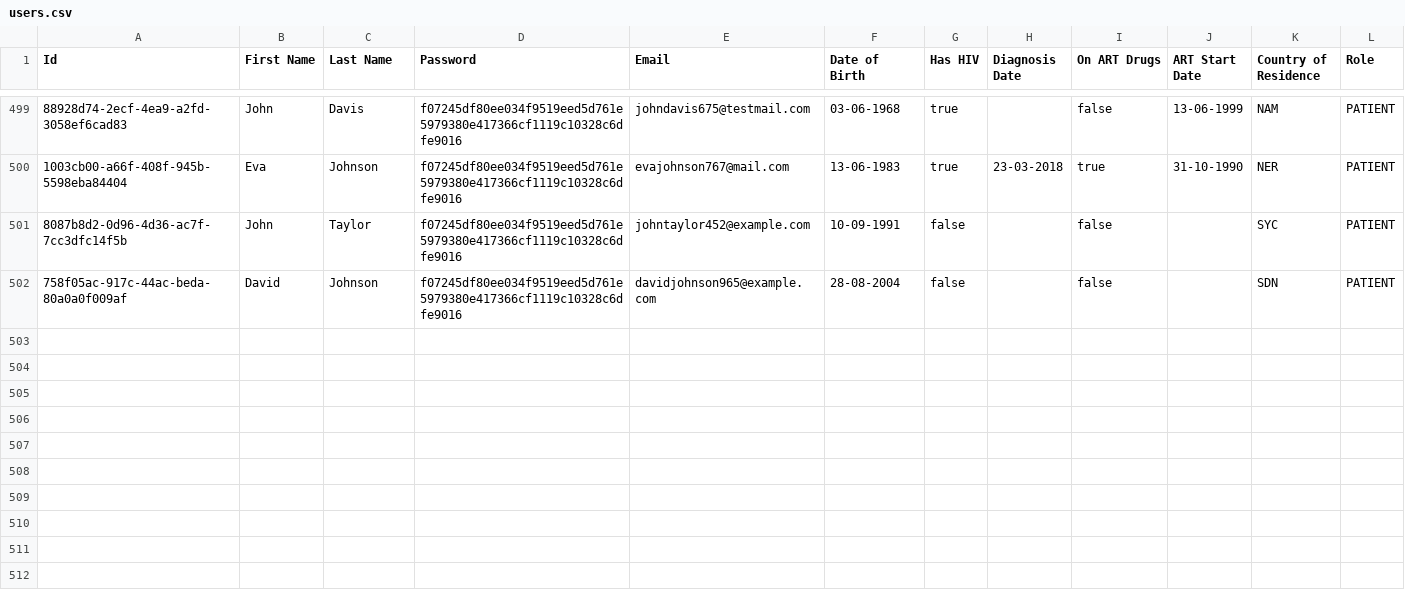
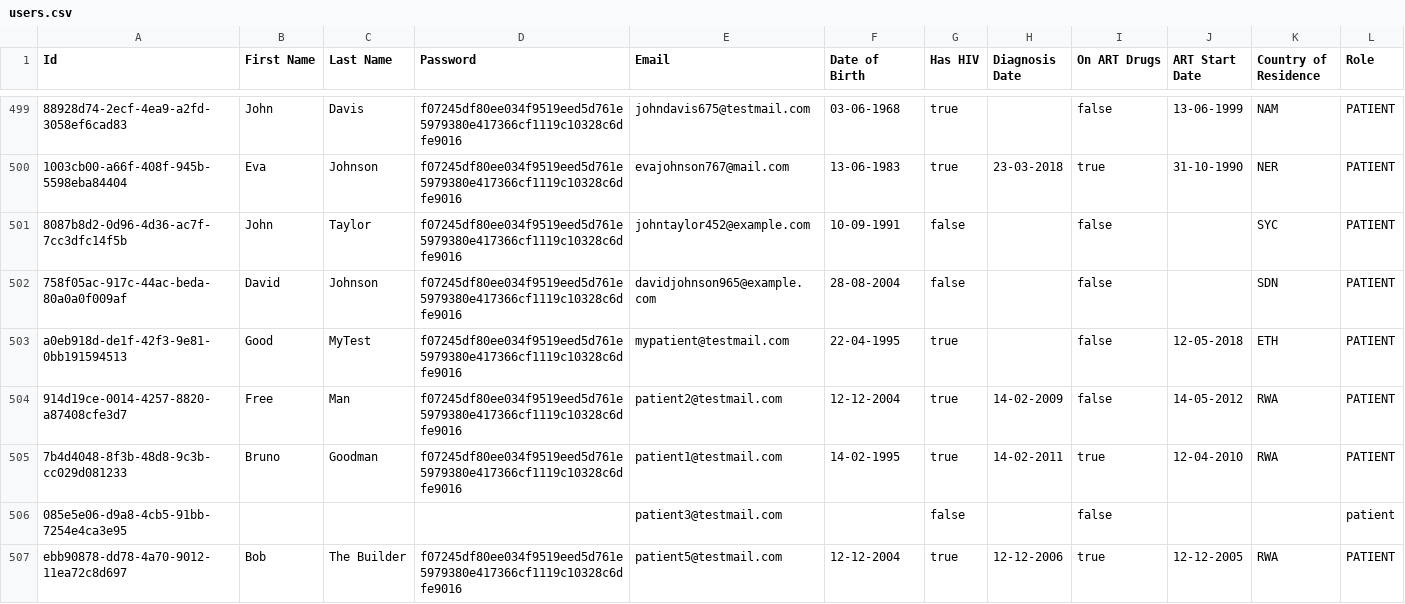
Before and after one commit to esthcarelle/Life-Prognosis, a CSV file: src/users.csv, drawn as a sheet; only a part is shown, gaps mark what is left out; the diff names each change by its address in the sheet, - before the commit and + after, or states it on an @@ line.

```diff
--- a/src/users.csv
+++ b/src/users.csv
+row 503: a0eb918d-de1f-42f3-9e81-0bb191594513 | Good | MyTest | f07245df80ee034f9519eed5d761e5979380e417366cf1119c10328c6dfe9016 | mypatient@testmail.com | 22-04-1995 | true |  | false | 12-05-2018 | ETH | PATIENT
+row 504: 914d19ce-0014-4257-8820-a87408cfe3d7 | Free | Man | f07245df80ee034f9519eed5d761e5979380e417366cf1119c10328c6dfe9016 | patient2@testmail.com | 12-12-2004 | true | 14-02-2009 | false | 14-05-2012 | RWA | PATIENT
+row 505: 7b4d4048-8f3b-48d8-9c3b-cc029d081233 | Bruno | Goodman | f07245df80ee034f9519eed5d761e5979380e417366cf1119c10328c6dfe9016 | patient1@testmail.com | 14-02-1995 | true | 14-02-2011 | true | 12-04-2010 | RWA | PATIENT
+row 506: 085e5e06-d9a8-4cb5-91bb-7254e4ca3e95 |  |  |  | patient3@testmail.com |  | false |  | false |  |  | patient
+row 507: ebb90878-dd78-4a70-9012-11ea72c8d697 | Bob | The Builder | f07245df80ee034f9519eed5d761e5979380e417366cf1119c10328c6dfe9016 | patient5@testmail.com | 12-12-2004 | true | 12-12-2006 | true | 12-12-2005 | RWA | PATIENT
```
Also changed, not shown: src/analytics.csv, 12 other files.
